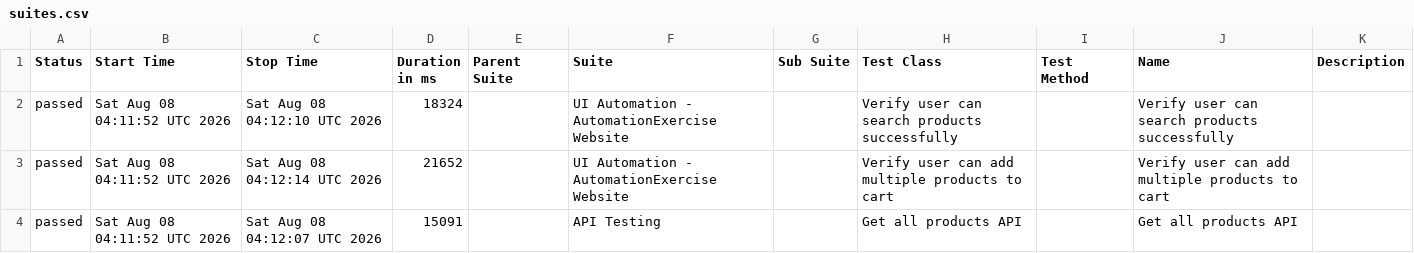
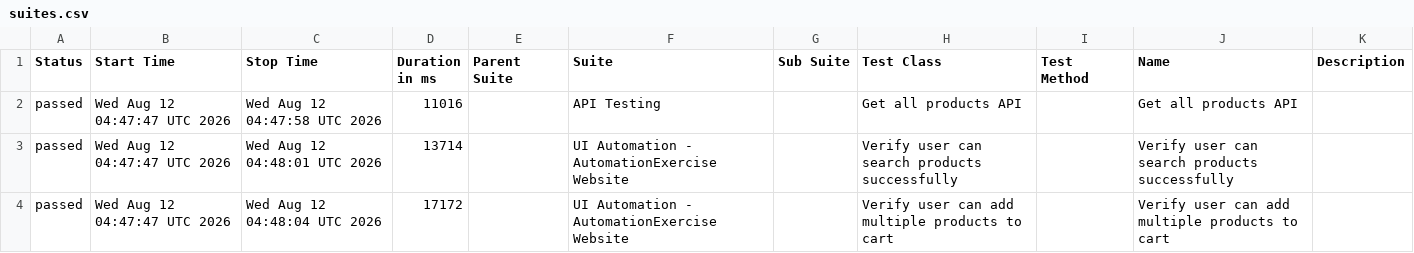
Before and after one commit to arjunonkar/suiapiautomation, a CSV file: data/suites.csv, drawn as a sheet.

```diff
--- a/data/suites.csv
+++ b/data/suites.csv
@@ -1,4 +1,4 @@
 "Status","Start Time","Stop Time","Duration in ms","Parent Suite","Suite","Sub Suite","Test Class","Test Method","Name","Description"
-"passed","Sat Aug 08 04:11:52 UTC 2026","Sat Aug 08 04:12:10 UTC 2026","18324","","UI Automation - AutomationExercise Website","","Verify user can search products successfully","","Verify user can search products successfully",""
-"passed","Sat Aug 08 04:11:52 UTC 2026","Sat Aug 08 04:12:14 UTC 2026","21652","","UI Automation - AutomationExercise Website","","Verify user can add multiple products to cart","","Verify user can add multiple products to cart",""
-"passed","Sat Aug 08 04:11:52 UTC 2026","Sat Aug 08 04:12:07 UTC 2026","15091","","API Testing","","Get all products API","","Get all products API",""
+"passed","Wed Aug 12 04:47:47 UTC 2026","Wed Aug 12 04:47:58 UTC 2026","11016","","API Testing","","Get all products API","","Get all products API",""
+"passed","Wed Aug 12 04:47:47 UTC 2026","Wed Aug 12 04:48:01 UTC 2026","13714","","UI Automation - AutomationExercise Website","","Verify user can search products successfully","","Verify user can search products successfully",""
+"passed","Wed Aug 12 04:47:47 UTC 2026","Wed Aug 12 04:48:04 UTC 2026","17172","","UI Automation - AutomationExercise Website","","Verify user can add multiple products to cart","","Verify user can add multiple products to cart",""
```
Also changed, not shown: 21 other files.
